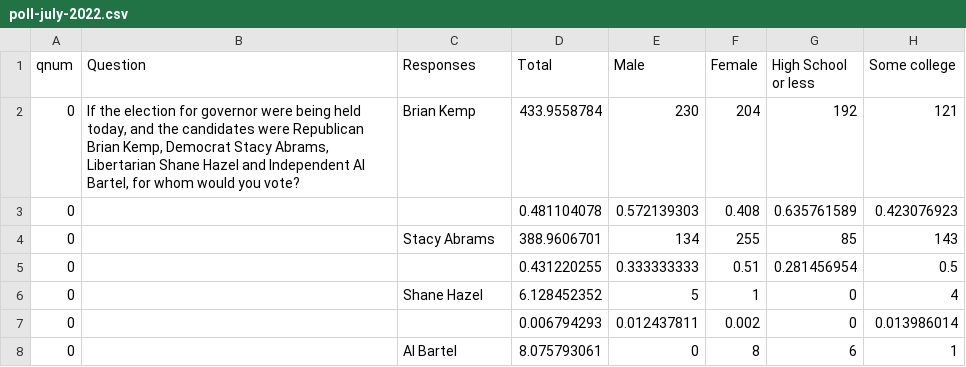
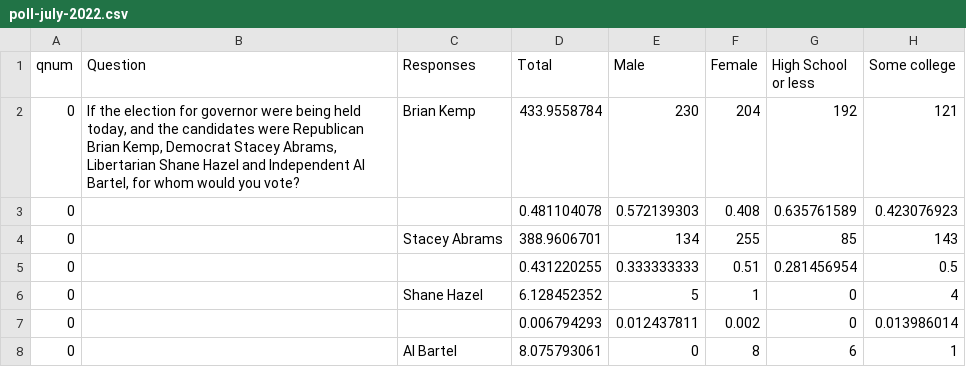
Before and after one commit to emilymerwin/PollDisplay, a CSV file: data/july2022/poll-july-2022.csv, drawn as a sheet; only a part is shown; the diff names each change by its address in the sheet, - before the commit and + after, or states it on an @@ line.

Commit message:
Fix July poll typo

```diff
--- a/data/july2022/poll-july-2022.csv
+++ b/data/july2022/poll-july-2022.csv
-B2 (Question): …Kemp, Democrat Stacy Abrams, Libertarian…
+B2 (Question): …Kemp, Democrat Stacey Abrams, Libertarian…
-C4 (Responses): Stacy Abrams
+C4 (Responses): Stacey Abrams
```
Also changed, not shown: 1 other file.
